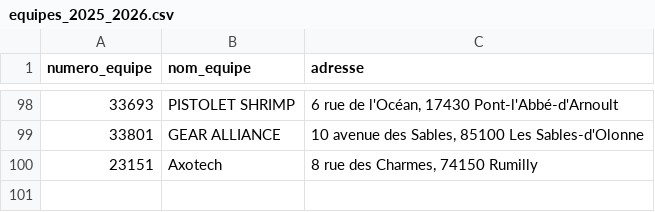
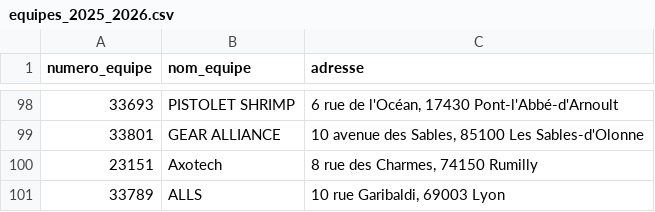
Before and after one commit to Andy01600/Aiguilleur, a CSV file: data/templates/equipes_2025_2026.csv, drawn as a sheet; only a part is shown, gaps mark what is left out.

```diff
--- a/data/templates/equipes_2025_2026.csv
+++ b/data/templates/equipes_2025_2026.csv
@@ -100 +100,2 @@ numero_equipe,nom_equipe,adresse
 23151,Axotech,"8 rue des Charmes, 74150 Rumilly"
+33789,ALLS,"10 rue Garibaldi, 69003 Lyon"
```
Also changed, not shown: data/templates/competitions_avec_dates_template.csv, data/templates/voeux_2025_2026.csv.
